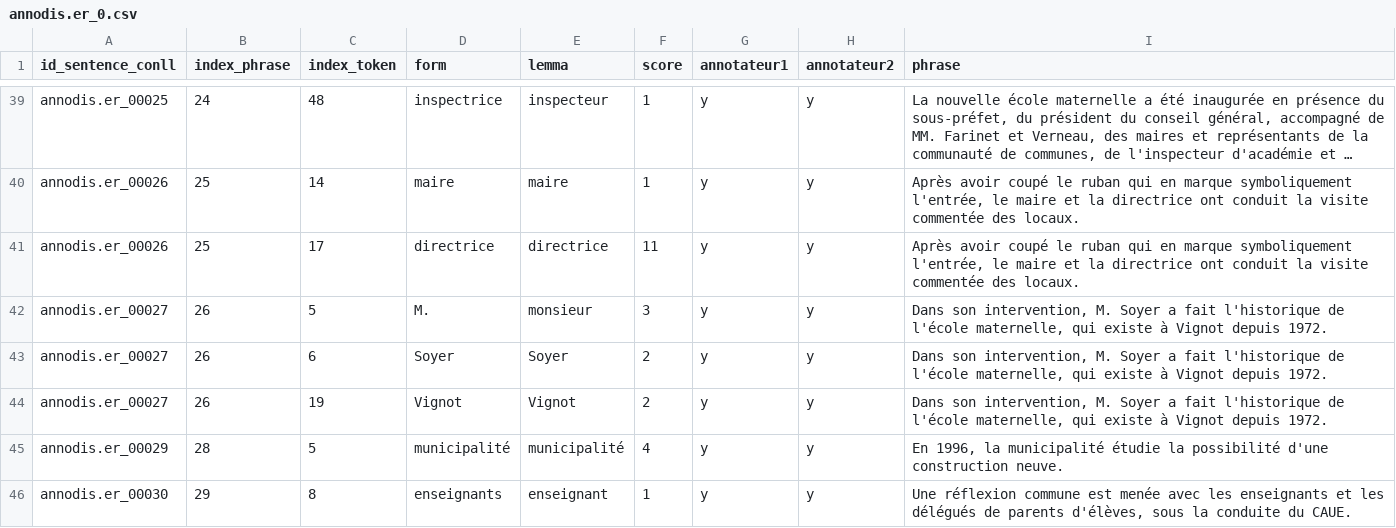
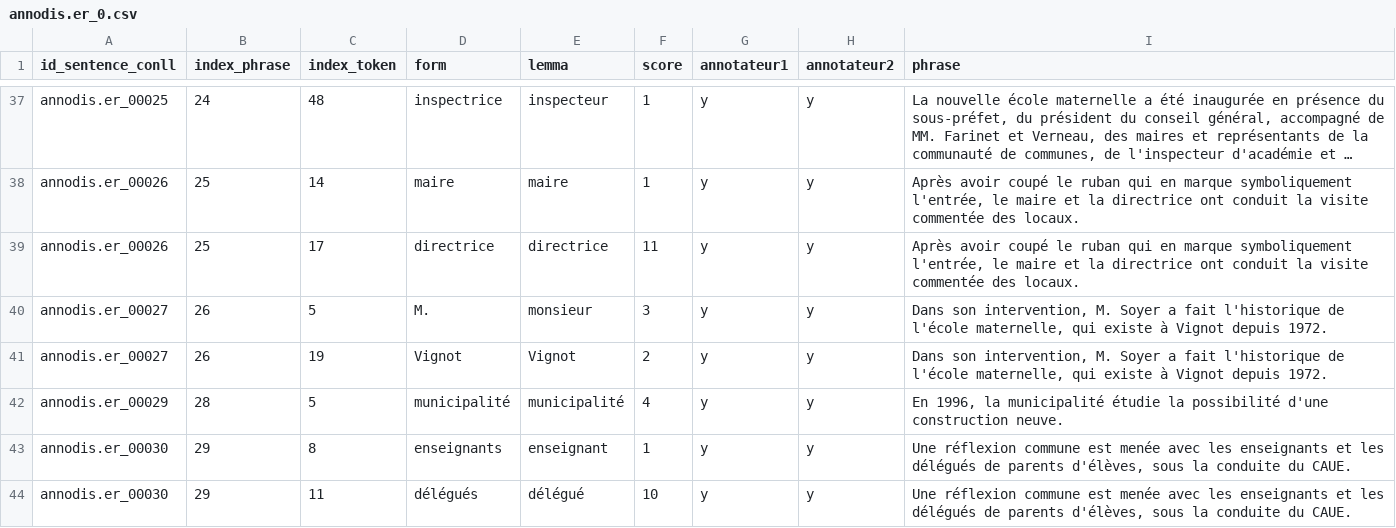
Before and after one commit to PDegez/Enrichissement_conll, a CSV file: data/sequoia/annote_brut/annodis.er_0.csv, drawn as a sheet; only a part is shown, gaps mark what is left out; the shorter side is filled out with more unchanged rows; long unchanged cells end in …; the diff covers the shown part only.

```diff
--- a/data/sequoia/annote_brut/annodis.er_0.csv
+++ b/data/sequoia/annote_brut/annodis.er_0.csv
@@ -42,3 +40,2 @@ annodis.er_00026,25,17,directrice,directrice,11,y,y,"Après avoir coupé le ruba
 annodis.er_00027,26,5,M.,monsieur,3,y,y,"Dans son intervention, M. Soyer a fait l'historique de l'école maternelle, qui existe à Vignot depuis 1972."
-annodis.er_00027,26,6,Soyer,Soyer,2,y,y,"Dans son intervention, M. Soyer a fait l'historique de l'école maternelle, qui existe à Vignot depuis 1972."
 annodis.er_00027,26,19,Vignot,Vignot,2,y,y,"Dans son intervention, M. Soyer a fait l'historique de l'école maternelle, qui existe à Vignot depuis 1972."
```
Also changed, not shown: 20 removed rows elsewhere in this file, 7 other files.
